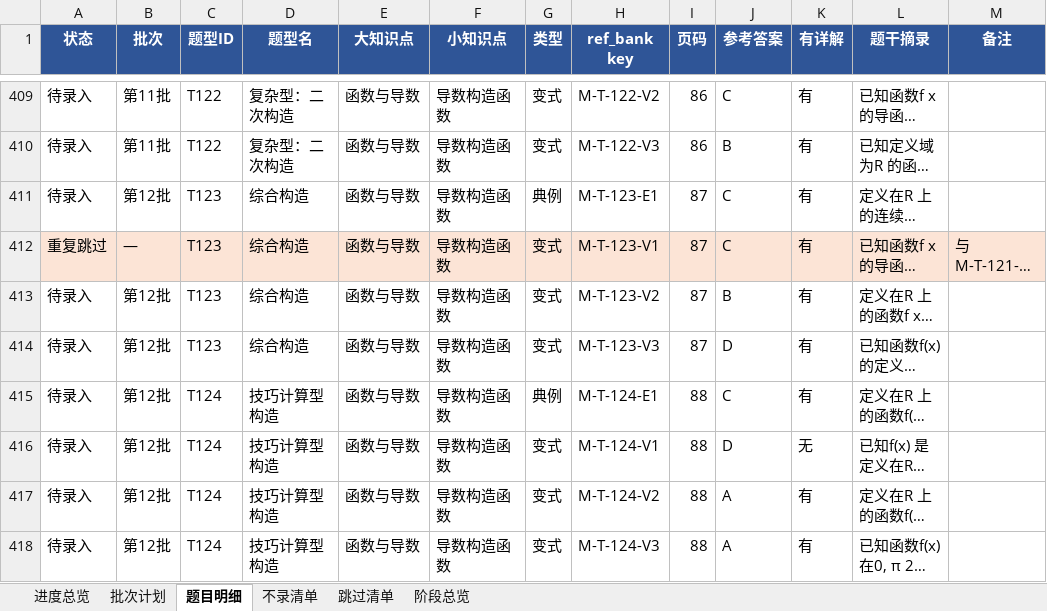
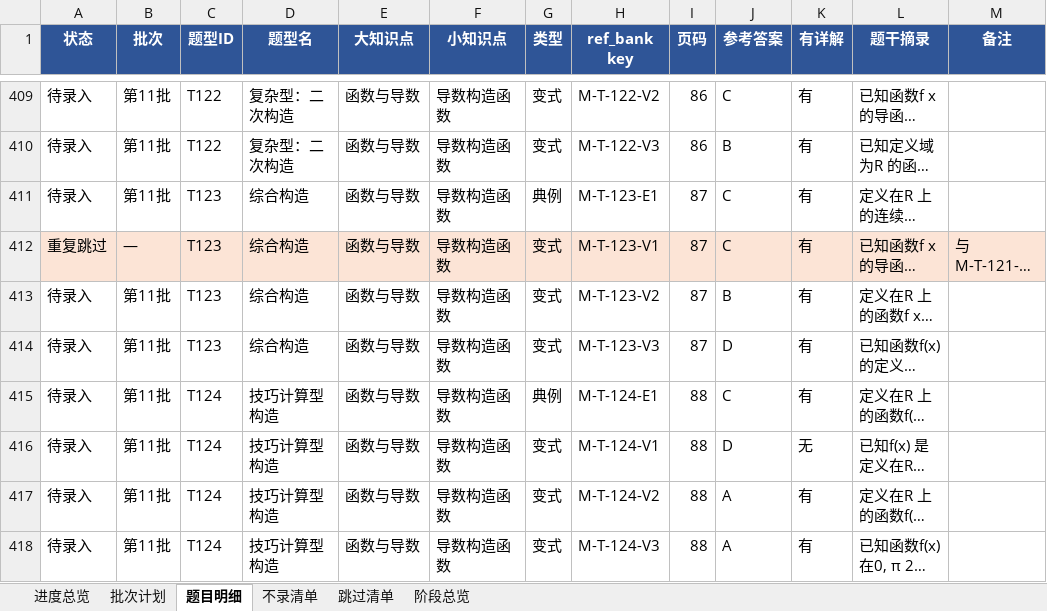
Before and after one commit to adwlachowicz684-star/Test-paper-generation-tool, an Excel workbook: gaokao-paper/教辅录入任务计划清单.xlsx, sheet 题目明细, drawn as a sheet; only a part is shown, gaps mark what is left out; long unchanged cells end in …; values as stored, in another font and other column widths than the file's, no borders; the diff covers the shown part only; the diff names each change by its address in the sheet, - before the commit and + after, or states it on an @@ line.

```diff
--- a/gaokao-paper/教辅录入任务计划清单.xlsx (sheet 题目明细)
+++ b/gaokao-paper/教辅录入任务计划清单.xlsx (sheet 题目明细)
-B411 (批次): 第12批
+B411 (批次): 第11批
-B413:B418 (批次): 第12批
+B413:B418 (批次): 第11批
```
Also changed, not shown: 558 edited cells and cell formats elsewhere in this sheet, sheet 批次计划, sheet 阶段总览, sheet 进度总览, gaokao-paper/高三题库与间隔复习系统.xlsx, 9 other files.
